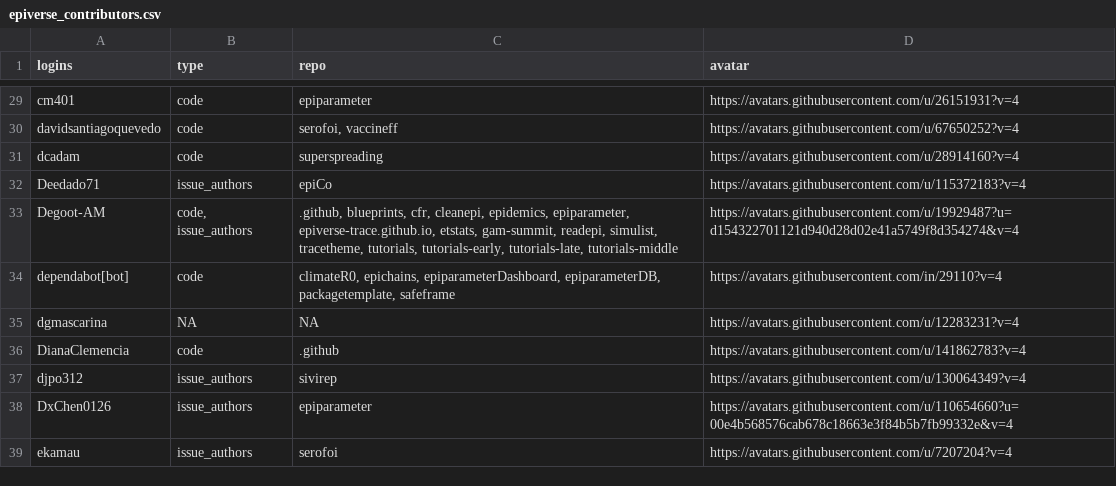
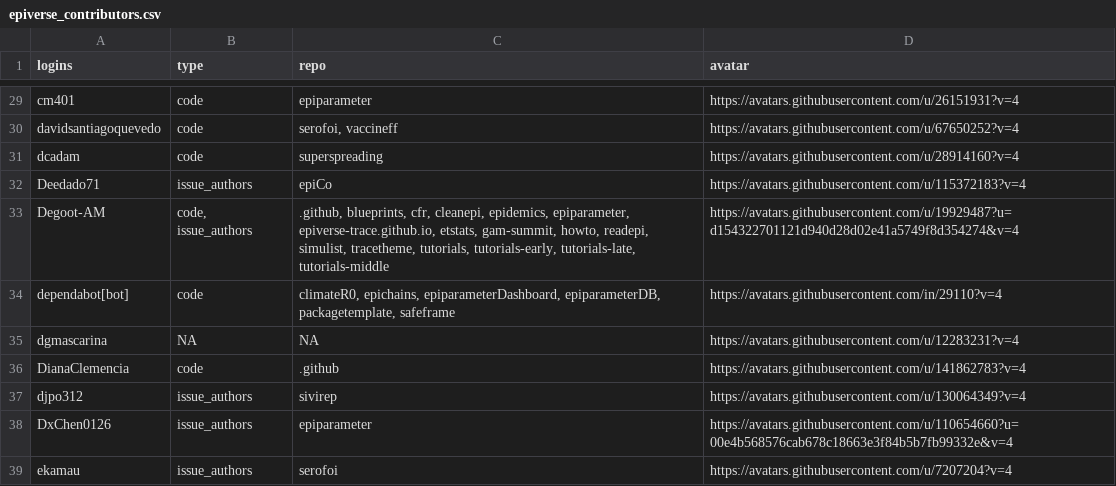
Before and after one commit to epiverse-trace/epiverse-trace.github.io, a CSV file: _data/epiverse_contributors.csv, drawn as a sheet; only a part is shown, gaps mark what is left out.

Commit message:
Update `_data/epiverse_contributors.csv` and `_freeze/`

```diff
--- a/_data/epiverse_contributors.csv
+++ b/_data/epiverse_contributors.csv
@@ -32,3 +32,3 @@
 "Deedado71","issue_authors","epiCo","https://avatars.githubusercontent.com/u/115372183?v=4"
-"Degoot-AM","code, issue_authors",".github, blueprints, cfr, cleanepi, epidemics, epiparameter, epiverse-trace.github.io, etstats, gam-summit, readepi, simulist, tracetheme, tutorials, tutorials-early, tutorials-late, tutorials-middle","https://avatars.githubusercontent.com/u/19929487?u=d154322701121d940d28d02e41a5749f8d354274&v=4"
+"Degoot-AM","code, issue_authors",".github, blueprints, cfr, cleanepi, epidemics, epiparameter, epiverse-trace.github.io, etstats, gam-summit, howto, readepi, simulist, tracetheme, tutorials, tutorials-early, tutorials-late, tutorials-middle","https://avatars.githubusercontent.com/u/19929487?u=d154322701121d940d28d02e41a5749f8d354274&v=4"
 "dependabot[bot]","code","climateR0, epichains, epiparameterDashboard, epiparameterDB, packagetemplate, safeframe","https://avatars.githubusercontent.com/in/29110?v=4"
```
Also changed, not shown: 1 other file.
